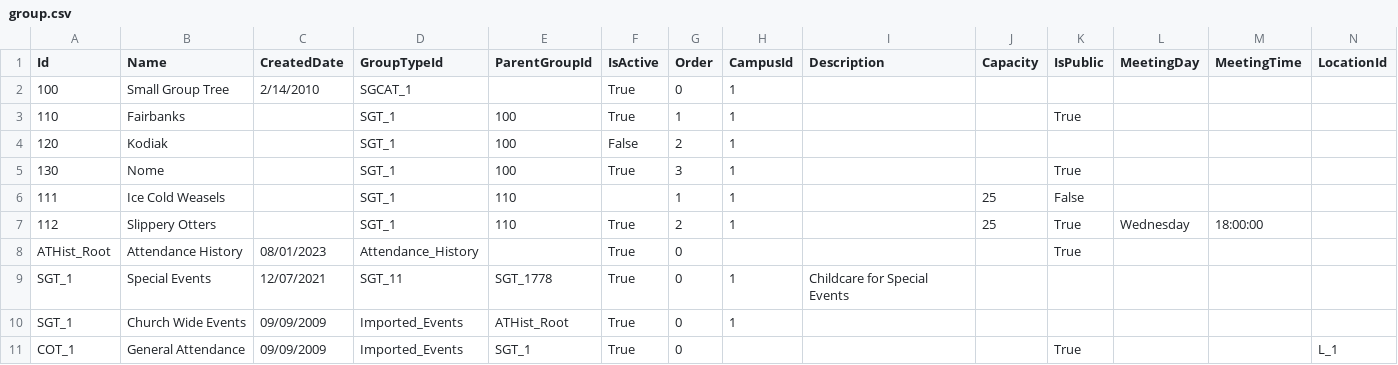
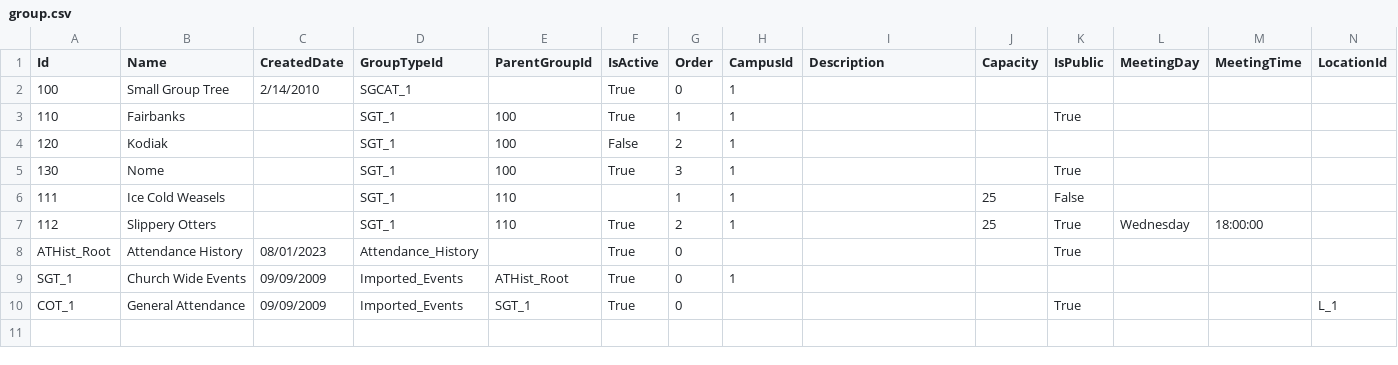
Before and after one commit to KingdomFirst/Bulldozer, a CSV file: Bulldozer.CSV/SampleCSVs/group.csv, drawn as a sheet; the diff names each change by its address in the sheet, - before the commit and + after, or states it on an @@ line.

```diff
--- a/Bulldozer.CSV/SampleCSVs/group.csv
+++ b/Bulldozer.CSV/SampleCSVs/group.csv
-row 9: SGT_1 | Special Events | 12/07/2021 | SGT_11 | SGT_1778 | True | 0 | 1 | Childcare for Special Events
```
Also changed, not shown: Bulldozer.CSV/SampleCSVs/attendance.csv, Bulldozer.CSV/SampleCSVs/entityattribute.csv, 9 other files.
